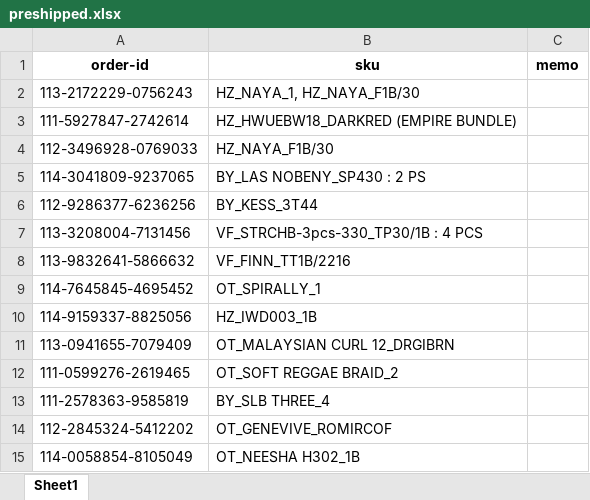
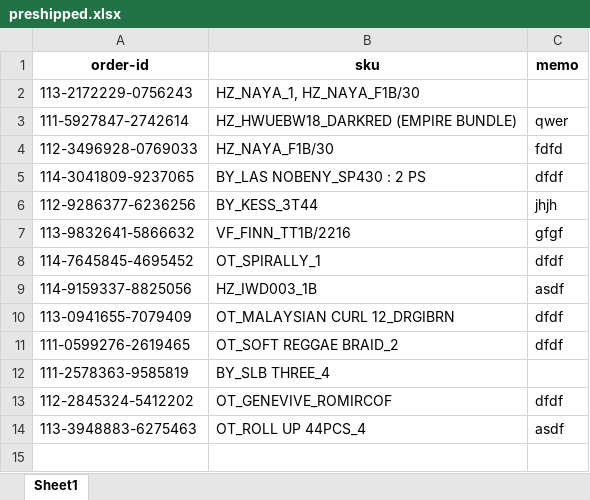
Before and after one commit to Lakain/Inventory_Order_update, an Excel workbook: appdata/preshipped.xlsx, sheet Sheet1, drawn as a sheet; values as stored, in another font and other column widths than the file's, no borders; removed rows and columns are numbered as before the commit, all else as after; the diff names each change by its address in the sheet, - before the commit and + after, or states it on an @@ line.

Commit message:
minor update
- datamodified signal added to pandasModel
- After data changed on preshipped table, it will automatically save.

```diff
--- a/appdata/preshipped.xlsx (sheet Sheet1)
+++ b/appdata/preshipped.xlsx (sheet Sheet1)
-C3 (memo): (empty)
+C3 (memo): qwer
-C4 (memo): (empty)
+C4 (memo): fdfd
-C5 (memo): (empty)
+C5 (memo): dfdf
-C6 (memo): (empty)
+C6 (memo): jhjh
-row 7: 113-3208004-7131456 | VF_STRCHB-3pcs-330_TP30/1B : 4 PCS
-C7 (memo): (empty)
+C7 (memo): gfgf
-C8 (memo): (empty)
+C8 (memo): dfdf
-C9 (memo): (empty)
+C9 (memo): asdf
-C10:C11 (memo): (empty)
+C10:C11 (memo): dfdf
-C13 (memo): (empty)
+C13 (memo): dfdf
-row 15: 114-0058854-8105049 | OT_NEESHA H302_1B
+row 14: 113-3948883-6275463 | OT_ROLL UP 44PCS_4 | asdf
```
Also changed, not shown: 2 other files.
